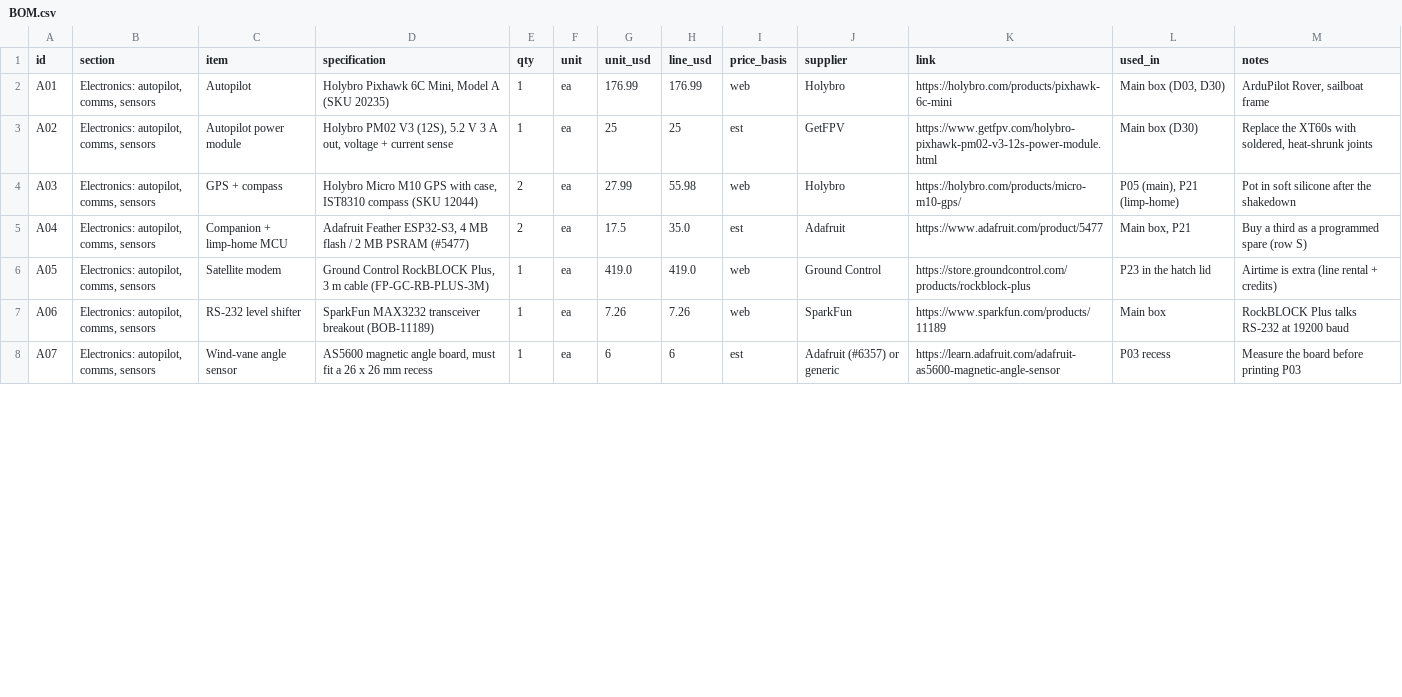
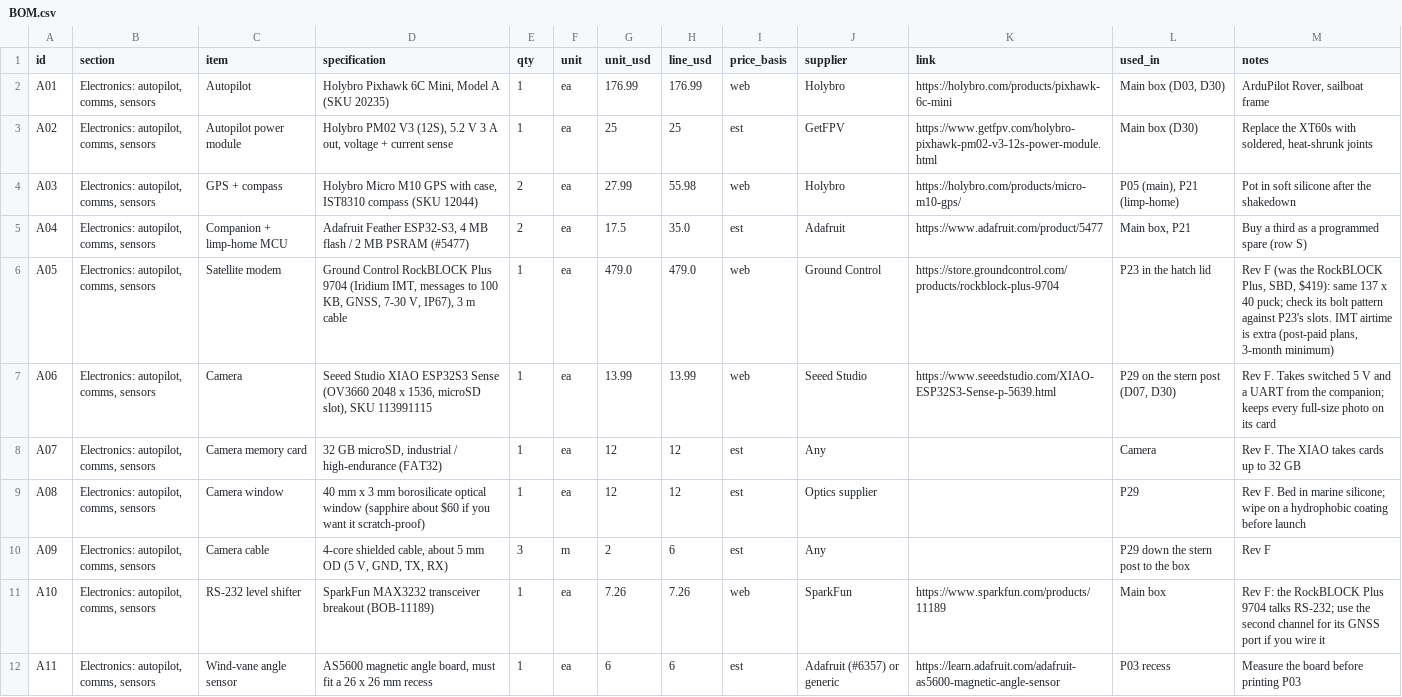
Before and after one commit to sheltonr2/drone-boat, a CSV file: build-files/BOM.csv, drawn as a sheet; only a part is shown; the diff covers the shown part only.

```diff
--- a/build-files/BOM.csv
+++ b/build-files/BOM.csv
@@ -5,4 +5,8 @@ A03,"Electronics: autopilot, comms, sensors",GPS + compass,"Holybro Micro M10 GP
 A04,"Electronics: autopilot, comms, sensors",Companion + limp-home MCU,"Adafruit Feather ESP32-S3, 4 MB flash / 2 MB PSRAM (#5477)",2,ea,17.5,35.0,est,Adafruit,https://www.adafruit.com/product/5477,"Main box, P21",Buy a third as a programmed spare (row S)
-A05,"Electronics: autopilot, comms, sensors",Satellite modem,"Ground Control RockBLOCK Plus, 3 m cable (FP-GC-RB-PLUS-3M)",1,ea,419.0,419.0,web,Ground Control,https://store.groundcontrol.com/products/rockblock-plus,P23 in the hatch lid,Airtime is extra (line rental + credits)
-A06,"Electronics: autopilot, comms, sensors",RS-232 level shifter,SparkFun MAX3232 transceiver breakout (BOB-11189),1,ea,7.26,7.26,web,SparkFun,https://www.sparkfun.com/products/11189,Main box,RockBLOCK Plus talks RS-232 at 19200 baud
-A07,"Electronics: autopilot, comms, sensors",Wind-vane angle sensor,"AS5600 magnetic angle board, must fit a 26 x 26 mm recess",1,ea,6,6,est,Adafruit (#6357) or generic,https://learn.adafruit.com/adafruit-as5600-magnetic-angle-sensor,P03 recess,Measure the board before printing P03
+A05,"Electronics: autopilot, comms, sensors",Satellite modem,"Ground Control RockBLOCK Plus 9704 (Iridium IMT, messages to 100 KB, GNSS, 7-30 V, IP67), 3 m cable",1,ea,479.0,479.0,web,Ground Control,https://store.groundcontrol.com/products/rockblock-plus-9704,P23 in the hatch lid,"Rev F (was the RockBLOCK Plus, SBD, $419): same 137 x 40 puck; check its bolt pattern against P23's slots. IMT airtime is extra (post-paid plans, 3-month minimum)"
+A06,"Electronics: autopilot, comms, sensors",Camera,"Seeed Studio XIAO ESP32S3 Sense (OV3660 2048 x 1536, microSD slot), SKU 113991115",1,ea,13.99,13.99,web,Seeed Studio,https://www.seeedstudio.com/XIAO-ESP32S3-Sense-p-5639.html,"P29 on the stern post (D07, D30)",Rev F. Takes switched 5 V and a UART from the companion; keeps every full-size photo on its card
+A07,"Electronics: autopilot, comms, sensors",Camera memory card,"32 GB microSD, industrial / high-endurance (FAT32)",1,ea,12,12,est,Any,,Camera,Rev F. The XIAO takes cards up to 32 GB
+A08,"Electronics: autopilot, comms, sensors",Camera window,40 mm x 3 mm borosilicate optical window (sapphire about $60 if you want it scratch-proof),1,ea,12,12,est,Optics supplier,,P29,Rev F. Bed in marine silicone; wipe on a hydrophobic coating before launch
+A09,"Electronics: autopilot, comms, sensors",Camera cable,"4-core shielded cable, about 5 mm OD (5 V, GND, TX, RX)",3,m,2,6,est,Any,,P29 down the stern post to the box,Rev F
+A10,"Electronics: autopilot, comms, sensors",RS-232 level shifter,SparkFun MAX3232 transceiver breakout (BOB-11189),1,ea,7.26,7.26,web,SparkFun,https://www.sparkfun.com/products/11189,Main box,Rev F: the RockBLOCK Plus 9704 talks RS-232; use the second channel for its GNSS port if you wire it
+A11,"Electronics: autopilot, comms, sensors",Wind-vane angle sensor,"AS5600 magnetic angle board, must fit a 26 x 26 mm recess",1,ea,6,6,est,Adafruit (#6357) or generic,https://learn.adafruit.com/adafruit-as5600-magnetic-angle-sensor,P03 recess,Measure the board before printing P03
```
Also changed, not shown: 3 added rows and 17 edited cells elsewhere in this file, build-files/Print_Guide.csv, build-files/export/parts.csv, 27 other files.
